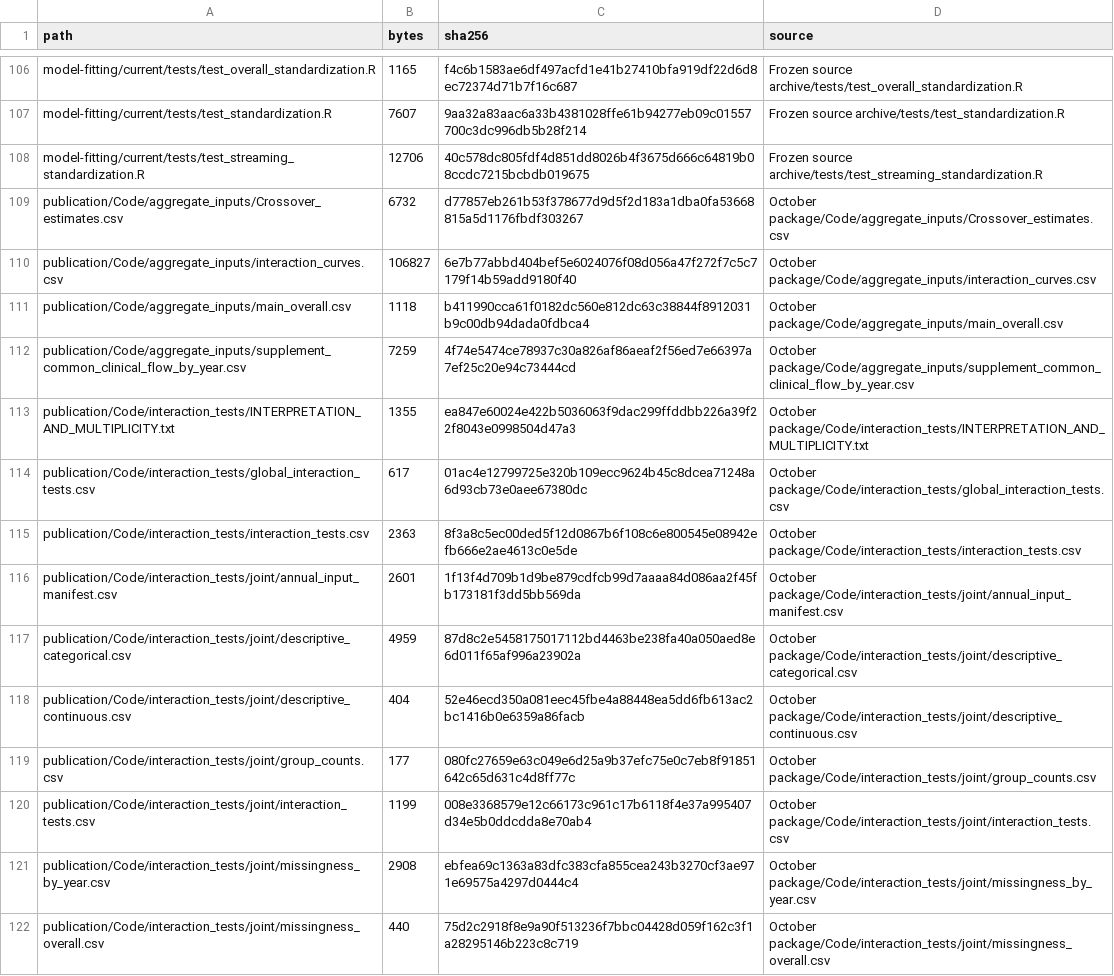
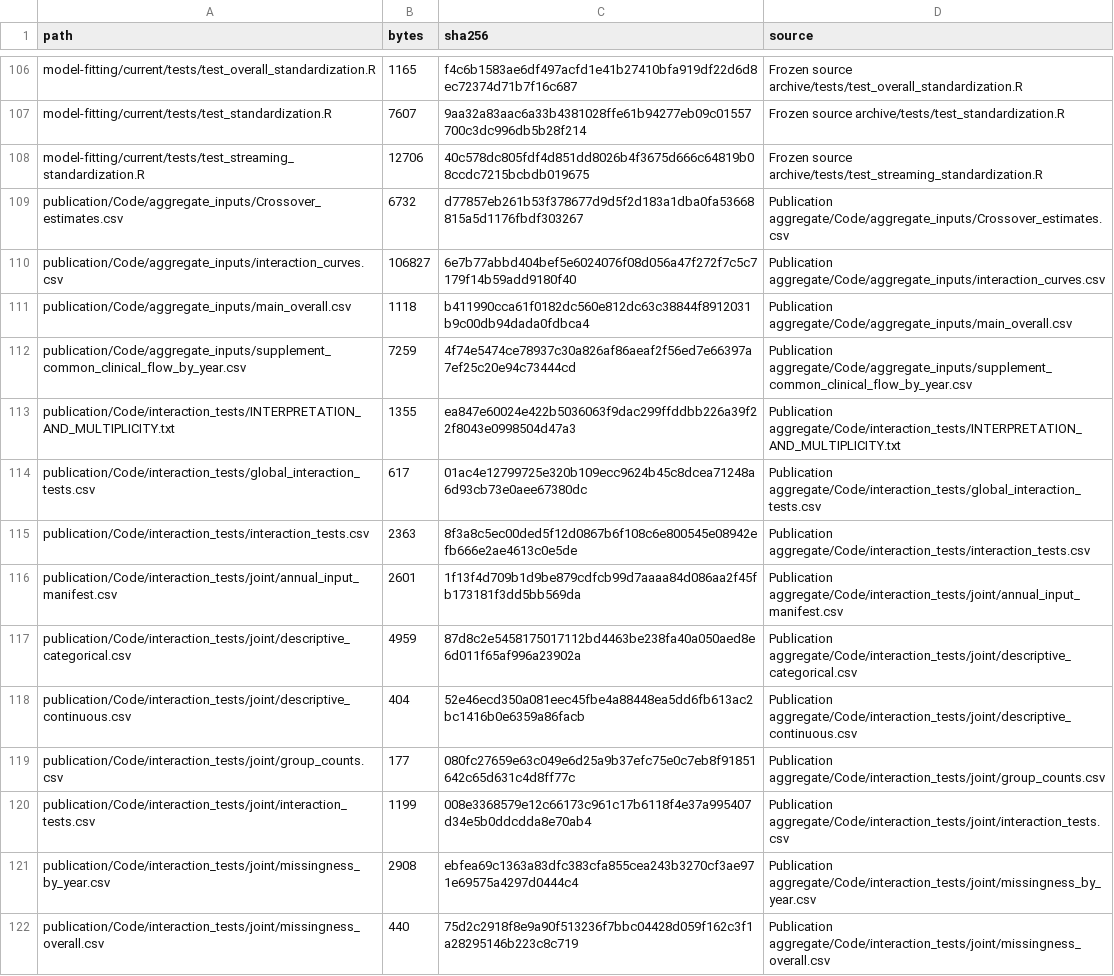
Before and after one commit to atalaydemiray/smoking-preeclampsia-paradox, a CSV file: publication/source_manifest.csv, drawn as a sheet; only a part is shown, gaps mark what is left out; the diff covers the shown part only; the diff names each change by its address in the sheet, - before the commit and + after, or states it on an @@ line.

Commit message:
Prepare public-facing documentation and remove redundant files

```diff
--- a/publication/source_manifest.csv
+++ b/publication/source_manifest.csv
-D109 (source): October package/Code/aggregate_inputs/Crossover_estimates.csv
+D109 (source): Publication aggregate/Code/aggregate_inputs/Crossover_estimates.csv
-D110 (source): October package/Code/aggregate_inputs/interaction_curves.csv
+D110 (source): Publication aggregate/Code/aggregate_inputs/interaction_curves.csv
-D111 (source): October package/Code/aggregate_inputs/main_overall.csv
+D111 (source): Publication aggregate/Code/aggregate_inputs/main_overall.csv
-D112 (source): October package/Code/aggregate_inputs/supplement_common_clinical_flow_by_year.csv
+D112 (source): Publication aggregate/Code/aggregate_inputs/supplement_common_clinical_flow_by_year.csv
-D113 (source): October package/Code/interaction_tests/INTERPRETATION_AND_MULTIPLICITY.txt
+D113 (source): Publication aggregate/Code/interaction_tests/INTERPRETATION_AND_MULTIPLICITY.txt
-D114 (source): October package/Code/interaction_tests/global_interaction_tests.csv
+D114 (source): Publication aggregate/Code/interaction_tests/global_interaction_tests.csv
-D115 (source): October package/Code/interaction_tests/interaction_tests.csv
+D115 (source): Publication aggregate/Code/interaction_tests/interaction_tests.csv
-D116 (source): October package/Code/interaction_tests/joint/annual_input_manifest.csv
+D116 (source): Publication aggregate/Code/interaction_tests/joint/annual_input_manifest.csv
-D117 (source): October package/Code/interaction_tests/joint/descriptive_categorical.csv
+D117 (source): Publication aggregate/Code/interaction_tests/joint/descriptive_categorical.csv
-D118 (source): October package/Code/interaction_tests/joint/descriptive_continuous.csv
+D118 (source): Publication aggregate/Code/interaction_tests/joint/descriptive_continuous.csv
-D119 (source): October package/Code/interaction_tests/joint/group_counts.csv
+D119 (source): Publication aggregate/Code/interaction_tests/joint/group_counts.csv
-D120 (source): October package/Code/interaction_tests/joint/interaction_tests.csv
+D120 (source): Publication aggregate/Code/interaction_tests/joint/interaction_tests.csv
-D121 (source): October package/Code/interaction_tests/joint/missingness_by_year.csv
+D121 (source): Publication aggregate/Code/interaction_tests/joint/missingness_by_year.csv
-D122 (source): October package/Code/interaction_tests/joint/missingness_overall.csv
+D122 (source): Publication aggregate/Code/interaction_tests/joint/missingness_overall.csv
```
Also changed, not shown: 118 edited cells elsewhere in this file, 17 other files.
